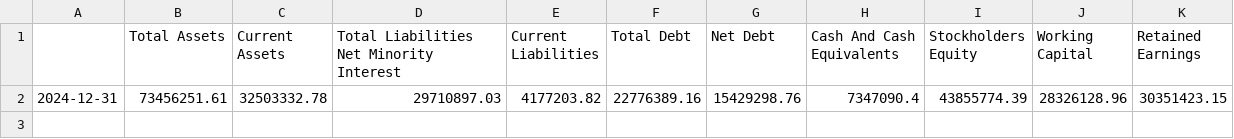
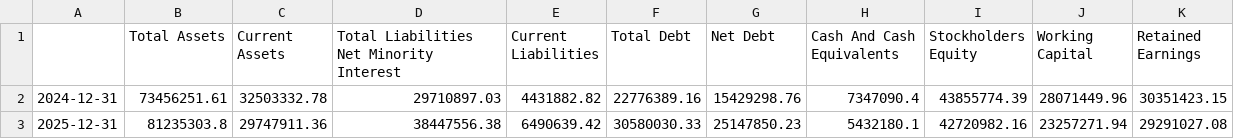
Before and after one commit to kleinnconrad/stock-predictor, a CSV file: data/raw/fundamentals/DAR_DE.csv, drawn as a sheet.

```diff
--- a/data/raw/fundamentals/DAR_DE.csv
+++ b/data/raw/fundamentals/DAR_DE.csv
@@ -1,2 +1,3 @@
 ,Total Assets,Current Assets,Total Liabilities Net Minority Interest,Current Liabilities,Total Debt,Net Debt,Cash And Cash Equivalents,Stockholders Equity,Working Capital,Retained Earnings
-2024-12-31,73456251.61,32503332.78,29710897.03,4177203.82,22776389.16,15429298.76,7347090.4,43855774.39,28326128.96,30351423.15
+2024-12-31,73456251.61,32503332.78,29710897.03,4431882.82,22776389.16,15429298.76,7347090.4,43855774.39,28071449.96,30351423.15
+2025-12-31,81235303.8,29747911.36,38447556.38,6490639.42,30580030.33,25147850.23,5432180.1,42720982.16,23257271.94,29291027.08
```
Also changed, not shown: data/raw/fundamentals/2GB_DE.csv, data/raw/fundamentals/GTY_DE.csv, 20 other files.
